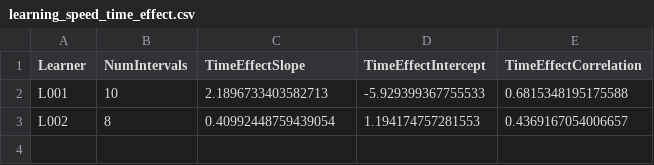
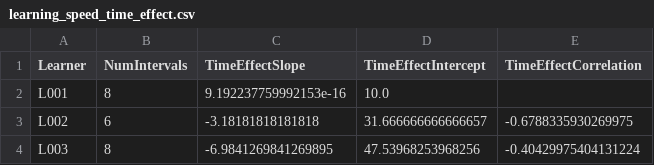
Before and after one commit to sarahaikos/research-development-radyalabs, a CSV file: Week_2/Learning_Speed/visualizations/learning_speed_time_effect.csv, drawn as a sheet.

```diff
--- a/Week_2/Learning_Speed/visualizations/learning_speed_time_effect.csv
+++ b/Week_2/Learning_Speed/visualizations/learning_speed_time_effect.csv
@@ -1,3 +1,4 @@
 Learner,NumIntervals,TimeEffectSlope,TimeEffectIntercept,TimeEffectCorrelation
-L001,10,2.1896733403582713,-5.929399367755533,0.6815348195175588
-L002,8,0.40992448759439054,1.194174757281553,0.4369167054006657
+L001,8,9.192237759992153e-16,10.0,
+L002,6,-3.18181818181818,31.666666666666657,-0.6788335930269975
+L003,8,-6.9841269841269895,47.53968253968256,-0.40429975404131224
```
Also changed, not shown: Week_2/Connectivity/learner_rule_based_speed_merged.csv, Week_2/Learning_Speed/visualizations/learning_speed_summary.csv, 29 other files.
